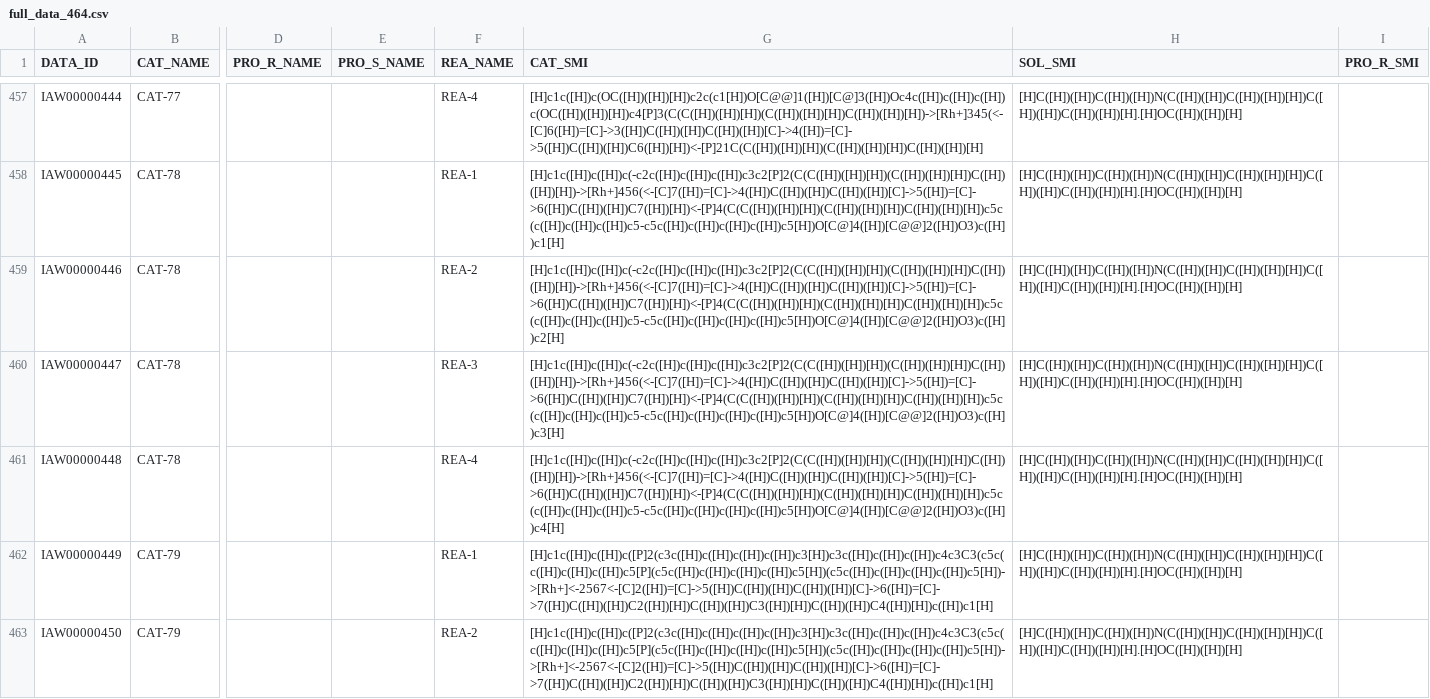
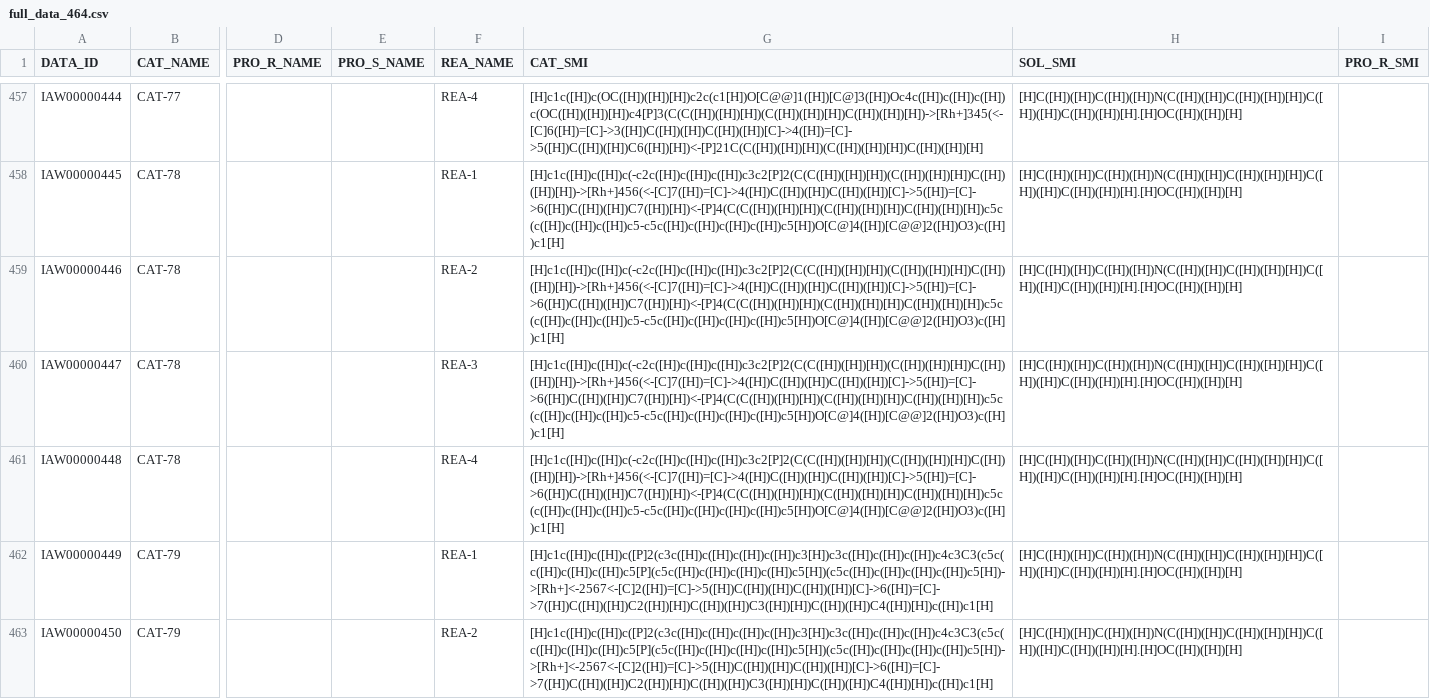
Before and after one commit to iawnix/AAReact, a CSV file: DataSet/Data_All/full_data_464.csv, drawn as a sheet; only a part is shown, gaps mark what is left out; the diff names each change by its address in the sheet, - before the commit and + after, or states it on an @@ line.

Commit message:
update by iaw

```diff
--- a/DataSet/Data_All/full_data_464.csv
+++ b/DataSet/Data_All/full_data_464.csv
-G459 (CAT_SMI): [H]c1c([H])c([H])c(-c2c([H])c([H])c([H])c3c2[P]2(C(C([H])([H])[H])(C([H])([H])[H])C([H])([H])[H])->[Rh+]456(<-[C]7([H])=[C]->4([H])C([H])([H])C([H])([H])[C]->5([H])=[C]->6([H])C([H])([H])C7([H])[H])<-[P]4(C(C([H])([H])[H])(C([H])([H])[H])C([H])([H])[H])c5c(c([H])c([H])c([H])c5-c5c([H])c([H])c([H])c([H])c5[H])O[C@]4([H])[C@@]2([H])O3)c([H])c2[H]
+G459 (CAT_SMI): [H]c1c([H])c([H])c(-c2c([H])c([H])c([H])c3c2[P]2(C(C([H])([H])[H])(C([H])([H])[H])C([H])([H])[H])->[Rh+]456(<-[C]7([H])=[C]->4([H])C([H])([H])C([H])([H])[C]->5([H])=[C]->6([H])C([H])([H])C7([H])[H])<-[P]4(C(C([H])([H])[H])(C([H])([H])[H])C([H])([H])[H])c5c(c([H])c([H])c([H])c5-c5c([H])c([H])c([H])c([H])c5[H])O[C@]4([H])[C@@]2([H])O3)c([H])c1[H]
-G460 (CAT_SMI): [H]c1c([H])c([H])c(-c2c([H])c([H])c([H])c3c2[P]2(C(C([H])([H])[H])(C([H])([H])[H])C([H])([H])[H])->[Rh+]456(<-[C]7([H])=[C]->4([H])C([H])([H])C([H])([H])[C]->5([H])=[C]->6([H])C([H])([H])C7([H])[H])<-[P]4(C(C([H])([H])[H])(C([H])([H])[H])C([H])([H])[H])c5c(c([H])c([H])c([H])c5-c5c([H])c([H])c([H])c([H])c5[H])O[C@]4([H])[C@@]2([H])O3)c([H])c3[H]
+G460 (CAT_SMI): [H]c1c([H])c([H])c(-c2c([H])c([H])c([H])c3c2[P]2(C(C([H])([H])[H])(C([H])([H])[H])C([H])([H])[H])->[Rh+]456(<-[C]7([H])=[C]->4([H])C([H])([H])C([H])([H])[C]->5([H])=[C]->6([H])C([H])([H])C7([H])[H])<-[P]4(C(C([H])([H])[H])(C([H])([H])[H])C([H])([H])[H])c5c(c([H])c([H])c([H])c5-c5c([H])c([H])c([H])c([H])c5[H])O[C@]4([H])[C@@]2([H])O3)c([H])c1[H]
-G461 (CAT_SMI): [H]c1c([H])c([H])c(-c2c([H])c([H])c([H])c3c2[P]2(C(C([H])([H])[H])(C([H])([H])[H])C([H])([H])[H])->[Rh+]456(<-[C]7([H])=[C]->4([H])C([H])([H])C([H])([H])[C]->5([H])=[C]->6([H])C([H])([H])C7([H])[H])<-[P]4(C(C([H])([H])[H])(C([H])([H])[H])C([H])([H])[H])c5c(c([H])c([H])c([H])c5-c5c([H])c([H])c([H])c([H])c5[H])O[C@]4([H])[C@@]2([H])O3)c([H])c4[H]
+G461 (CAT_SMI): [H]c1c([H])c([H])c(-c2c([H])c([H])c([H])c3c2[P]2(C(C([H])([H])[H])(C([H])([H])[H])C([H])([H])[H])->[Rh+]456(<-[C]7([H])=[C]->4([H])C([H])([H])C([H])([H])[C]->5([H])=[C]->6([H])C([H])([H])C7([H])[H])<-[P]4(C(C([H])([H])[H])(C([H])([H])[H])C([H])([H])[H])c5c(c([H])c([H])c([H])c5-c5c([H])c([H])c([H])c([H])c5[H])O[C@]4([H])[C@@]2([H])O3)c([H])c1[H]
```
